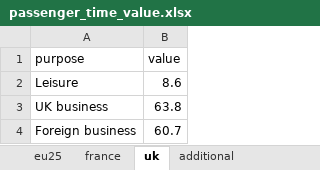
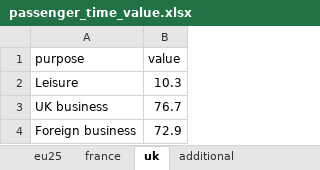
Before and after one commit to euctrl-pru/standard_inputs, an Excel workbook: data/passenger_time_value.xlsx, sheet uk, drawn as a sheet; values as stored, in another font and other column widths than the file's, no borders; the diff names each change by its address in the sheet, - before the commit and + after, or states it on an @@ line.

```diff
--- a/data/passenger_time_value.xlsx (sheet uk)
+++ b/data/passenger_time_value.xlsx (sheet uk)
-B2 (value): 8.6
+B2 (value): 10.3
-B3 (value): 63.8
+B3 (value): 76.7
-B4 (value): 60.7
+B4 (value): 72.9
```
Also changed, not shown: sheet france, sheet additional, sheet eu25, data/ifr_flights.xlsx, 50 other files.
